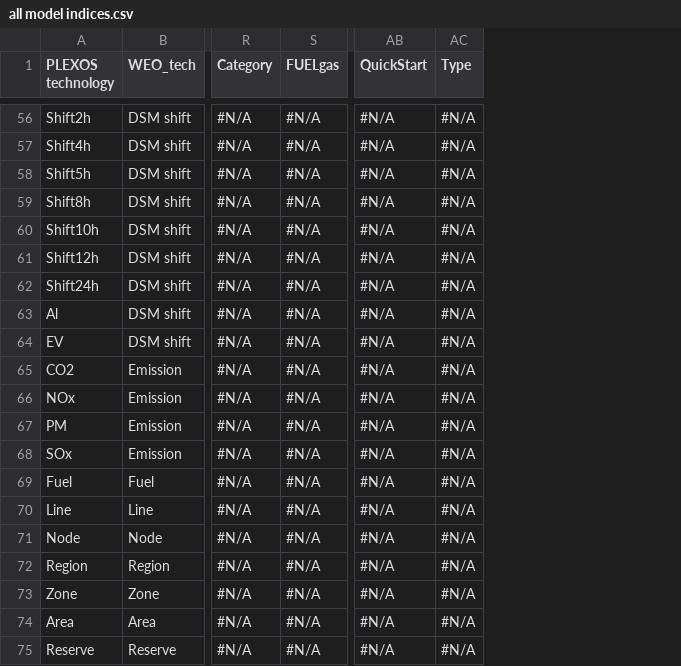
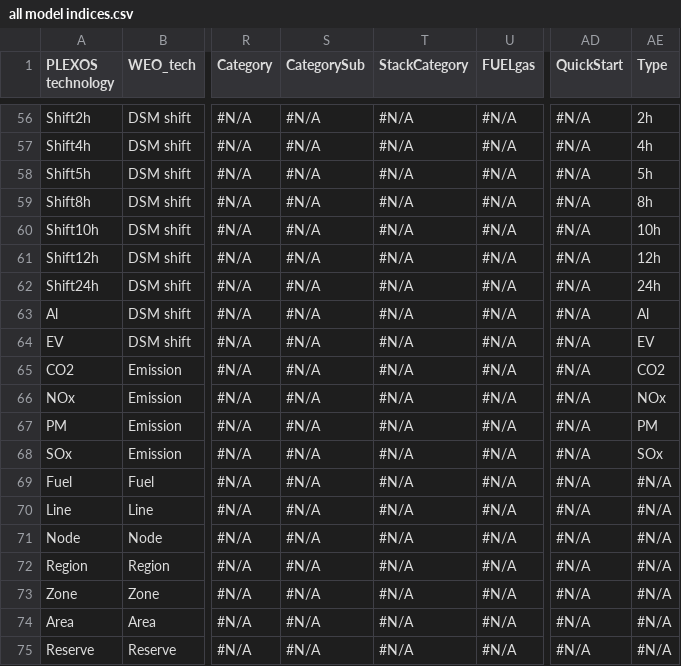
Before and after one commit to craigl33/plexos-model-setup, a CSV file: templates and indices/all model indices.csv, drawn as a sheet; only a part is shown, gaps mark what is left out; addresses are those after the commit; the diff covers the shown part only; the diff names each change by its address in the sheet, - before the commit and + after, or states it on an @@ line.

```diff
--- a/templates and indices/all model indices.csv
+++ b/templates and indices/all model indices.csv
+column S (CategorySub), rows 56-75: all #N/A
+column T (StackCategory), rows 56-75: all #N/A
-AE56 (Type): #N/A
+AE56 (Type): 2h
-AE57 (Type): #N/A
+AE57 (Type): 4h
-AE58 (Type): #N/A
+AE58 (Type): 5h
-AE59 (Type): #N/A
+AE59 (Type): 8h
-AE60 (Type): #N/A
+AE60 (Type): 10h
-AE61 (Type): #N/A
+AE61 (Type): 12h
-AE62 (Type): #N/A
+AE62 (Type): 24h
-AE63 (Type): #N/A
+AE63 (Type): Al
-AE64 (Type): #N/A
+AE64 (Type): EV
-AE65 (Type): #N/A
+AE65 (Type): CO2
-AE66 (Type): #N/A
+AE66 (Type): NOx
-AE67 (Type): #N/A
+AE67 (Type): PM
-AE68 (Type): #N/A
+AE68 (Type): SOx
```
Also changed, not shown: 67 edited cells elsewhere in this file, 6 other files.
